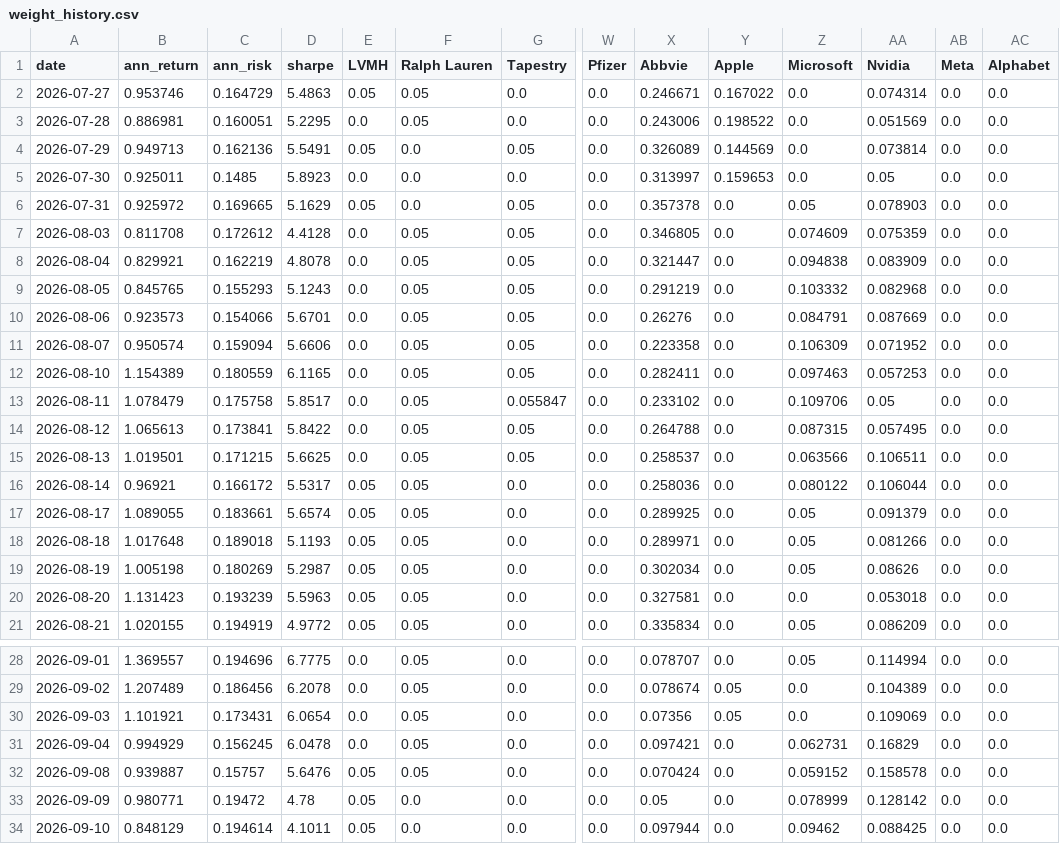
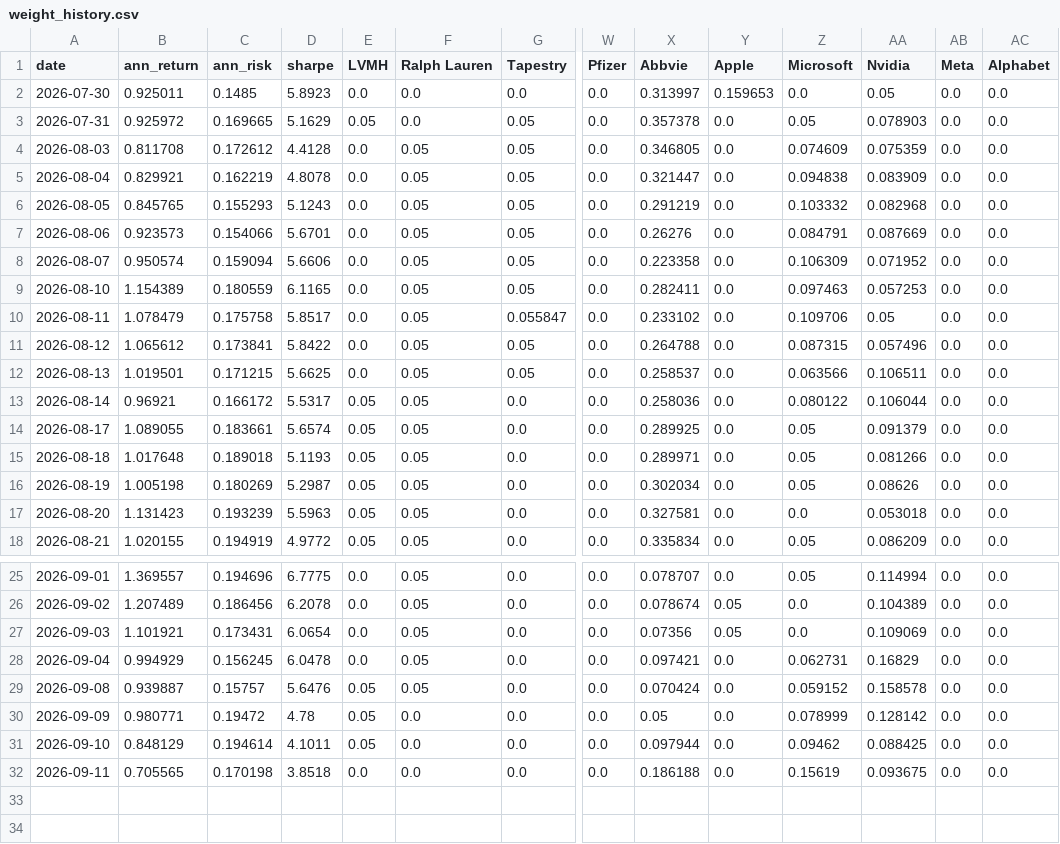
Before and after one commit to RamaAkach/OPIM-5641---Final-Project, a CSV file: results/weight_history.csv, drawn as a sheet; only a part is shown, gaps mark what is left out; removed rows and columns are numbered as before the commit, all else as after; rows hold the shown columns only; the diff names each change by its address in the sheet, - before the commit and + after, or states it on an @@ line.

```diff
--- a/results/weight_history.csv
+++ b/results/weight_history.csv
-row 2: 2026-07-27 | 0.953746 | 0.164729 | 5.4863 | 0.05 | 0.05 | 0.0 | 0.0 | 0.246671 | 0.167022 | 0.0 | 0.074314 | 0.0 | 0.0
-row 3: 2026-07-28 | 0.886981 | 0.160051 | 5.2295 | 0.0 | 0.05 | 0.0 | 0.0 | 0.243006 | 0.198522 | 0.0 | 0.051569 | 0.0 | 0.0
-row 4: 2026-07-29 | 0.949713 | 0.162136 | 5.5491 | 0.05 | 0.0 | 0.05 | 0.0 | 0.326089 | 0.144569 | 0.0 | 0.073814 | 0.0 | 0.0
-B11 (ann_return): 1.065613
+B11 (ann_return): 1.065612
-AA11 (Nvidia): 0.057495
+AA11 (Nvidia): 0.057496
+row 32: 2026-09-11 | 0.705565 | 0.170198 | 3.8518 | 0.0 | 0.0 | 0.0 | 0.0 | 0.186188 | 0.0 | 0.15619 | 0.093675 | 0.0 | 0.0
```
Also changed, not shown: results/paper_trading.csv, 7 other files.
